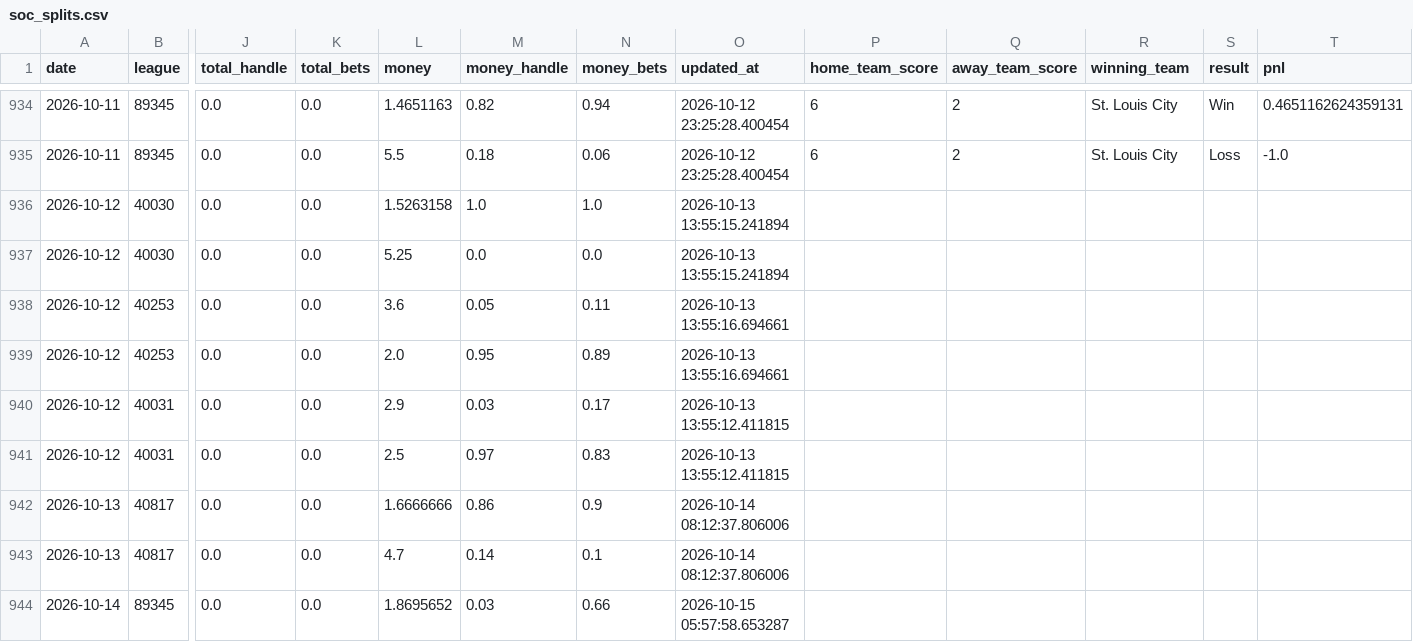
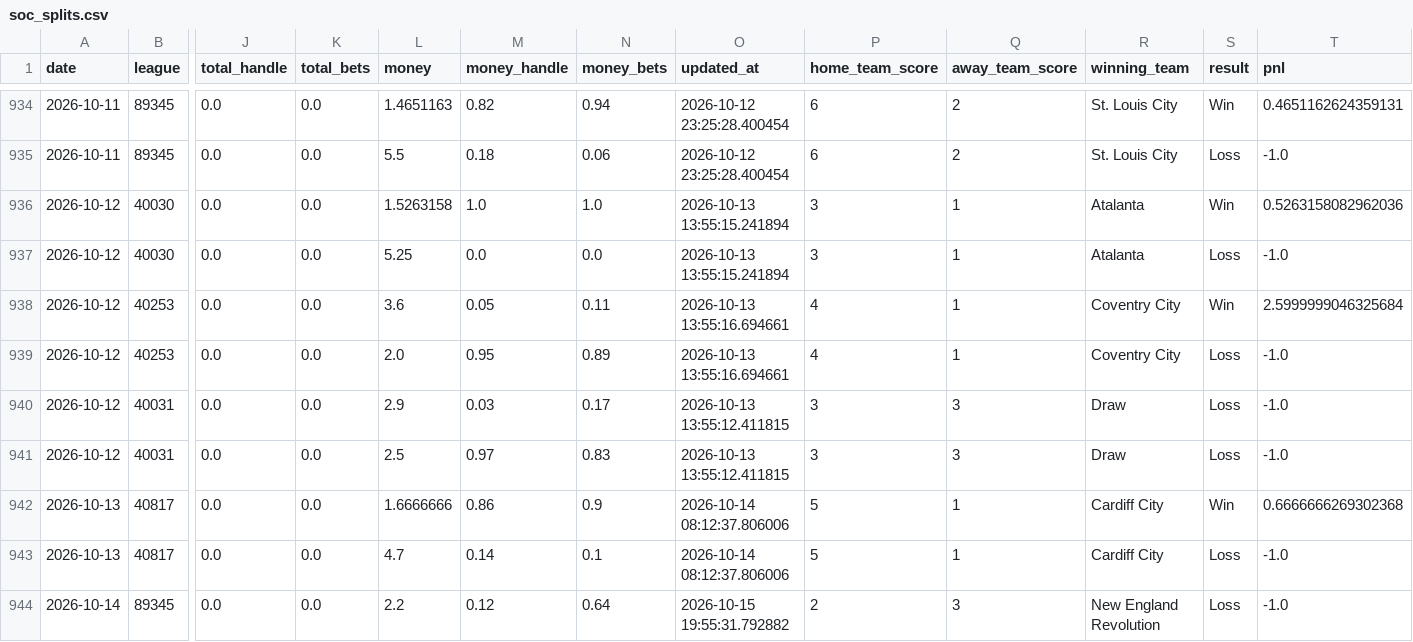
Before and after one commit to danielcappello/splitVault, a CSV file: soc_splits.csv, drawn as a sheet; only a part is shown, gaps mark what is left out; the diff covers the shown part only; the diff names each change by its address in the sheet, - before the commit and + after, or states it on an @@ line.

```diff
--- a/soc_splits.csv
+++ b/soc_splits.csv
-P936:P937 (home_team_score): (empty)
+P936:P937 (home_team_score): 3
-Q936:Q939 (away_team_score): (empty)
+Q936:Q939 (away_team_score): 1
-R936:R937 (winning_team): (empty)
+R936:R937 (winning_team): Atalanta
-S936 (result): (empty)
+S936 (result): Win
-T936 (pnl): (empty)
+T936 (pnl): 0.5263158082962036
-S937 (result): (empty)
+S937 (result): Loss
-T937 (pnl): (empty)
+T937 (pnl): -1.0
-P938:P939 (home_team_score): (empty)
+P938:P939 (home_team_score): 4
-R938:R939 (winning_team): (empty)
+R938:R939 (winning_team): Coventry City
-S938 (result): (empty)
+S938 (result): Win
-T938 (pnl): (empty)
+T938 (pnl): 2.5999999046325684
-S939:S941 (result): (empty)
+S939:S941 (result): Loss
-T939:T941 (pnl): (empty)
+T939:T941 (pnl): -1.0
-P940:P941 (home_team_score): (empty)
+P940:P941 (home_team_score): 3
-Q940:Q941 (away_team_score): (empty)
+Q940:Q941 (away_team_score): 3
-R940:R941 (winning_team): (empty)
+R940:R941 (winning_team): Draw
-P942:P943 (home_team_score): (empty)
+P942:P943 (home_team_score): 5
-Q942:Q943 (away_team_score): (empty)
+Q942:Q943 (away_team_score): 1
-R942:R943 (winning_team): (empty)
+R942:R943 (winning_team): Cardiff City
-S942 (result): (empty)
+S942 (result): Win
-T942 (pnl): (empty)
+T942 (pnl): 0.6666666269302368
-S943:S944 (result): (empty)
+S943:S944 (result): Loss
-T943:T944 (pnl): (empty)
+T943:T944 (pnl): -1.0
-L944 (money): 1.8695652
+L944 (money): 2.2
-M944 (money_handle): 0.03
+M944 (money_handle): 0.12
-N944 (money_bets): 0.66
+N944 (money_bets): 0.64
-O944 (updated_at): 2026-10-15 05:57:58.653287
+O944 (updated_at): 2026-10-15 19:55:31.792882
-P944 (home_team_score): (empty)
+P944 (home_team_score): 2
-Q944 (away_team_score): (empty)
+Q944 (away_team_score): 3
-R944 (winning_team): (empty)
+R944 (winning_team): New England Revolution
```
Also changed, not shown: 43 edited cells elsewhere in this file, soc_h2h.csv.
